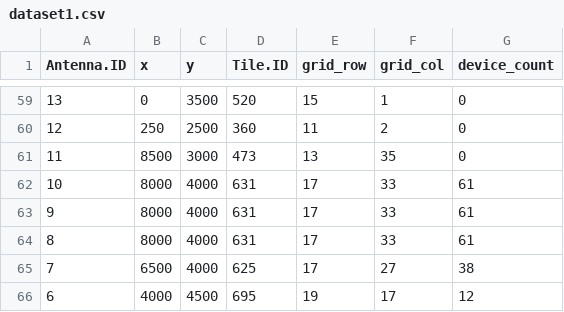
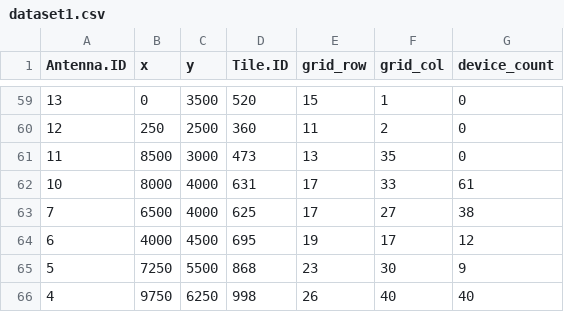
Before and after one commit to MerelyaHousePlant/MNO_Post-Processing, a CSV file: dataset1.csv, drawn as a sheet; only a part is shown, gaps mark what is left out; the shorter side is filled out with more unchanged rows; the diff names each change by its address in the sheet, - before the commit and + after, or states it on an @@ line.

Commit message:
Fixed a small oversight which allowed duplicated tiles to exist in dataset1

```diff
--- a/dataset1.csv
+++ b/dataset1.csv
-row 63: 9 | 8000 | 4000 | 631 | 17 | 33 | 61
-row 64: 8 | 8000 | 4000 | 631 | 17 | 33 | 61
```
Also changed, not shown: 2 other files.
